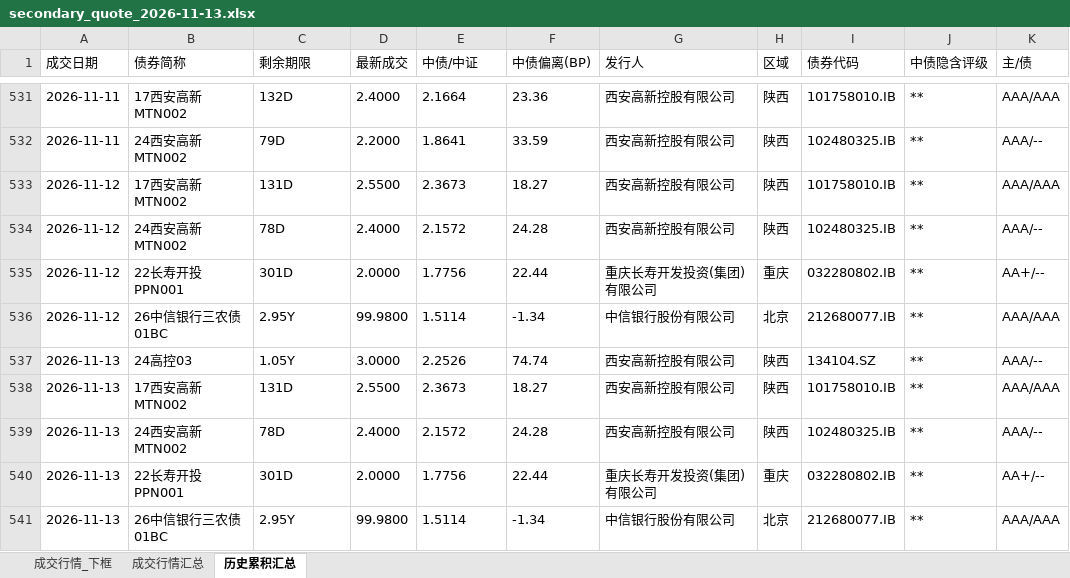
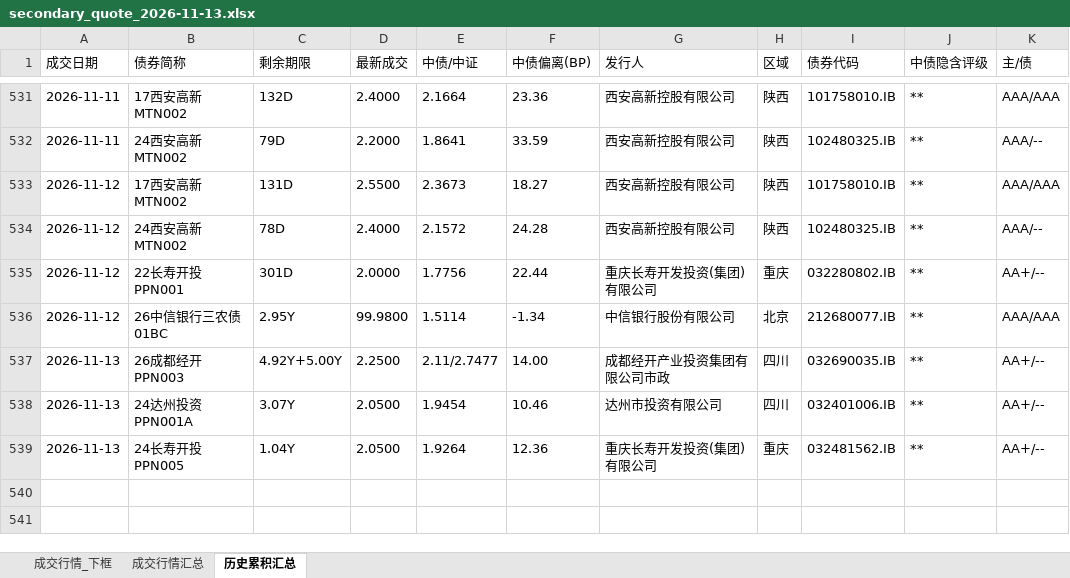
Before and after one commit to geomouse/innodealing-bond-export, an Excel workbook: data/secondary2/secondary_quote_2026-11-13.xlsx, sheet 历史累积汇总, drawn as a sheet; only a part is shown, gaps mark what is left out; values as stored, in another font and other column widths than the file's, no borders; removed rows and columns are numbered as before the commit, all else as after; the diff names each change by its address in the sheet, - before the commit and + after, or states it on an @@ line.

```diff
--- a/data/secondary2/secondary_quote_2026-11-13.xlsx (sheet 历史累积汇总)
+++ b/data/secondary2/secondary_quote_2026-11-13.xlsx (sheet 历史累积汇总)
-row 537: 2026-11-13 | 24高控03 | 1.05Y | 3.0000 | 2.2526 | 74.74 | 西安高新控股有限公司 | 陕西 | 134104.SZ | ** | AAA/--
-row 538: 2026-11-13 | 17西安高新MTN002 | 131D | 2.5500 | 2.3673 | 18.27 | 西安高新控股有限公司 | 陕西 | 101758010.IB | ** | AAA/AAA
-row 539: 2026-11-13 | 24西安高新MTN002 | 78D | 2.4000 | 2.1572 | 24.28 | 西安高新控股有限公司 | 陕西 | 102480325.IB | ** | AAA/--
+row 537: 2026-11-13 | 26成都经开PPN003 | 4.92Y+5.00Y | 2.2500 | 2.11/2.7477 | 14.00 | 成都经开产业投资集团有限公司市政 | 四川 | 032690035.IB | ** | AA+/--
+row 538: 2026-11-13 | 24达州投资PPN001A | 3.07Y | 2.0500 | 1.9454 | 10.46 | 达州市投资有限公司 | 四川 | 032401006.IB | ** | AA+/--
-B539 (债券简称): 22长寿开投PPN001
+B539 (债券简称): 24长寿开投PPN005
-C539 (剩余期限): 301D
+C539 (剩余期限): 1.04Y
-D539 (最新成交): 2.0000
+D539 (最新成交): 2.0500
-E539 (中债/中证): 1.7756
+E539 (中债/中证): 1.9264
-F539 (中债偏离(BP)): 22.44
+F539 (中债偏离(BP)): 12.36
-I539 (债券代码): 032280802.IB
+I539 (债券代码): 032481562.IB
-row 541: 2026-11-13 | 26中信银行三农债01BC | 2.95Y | 99.9800 | 1.5114 | -1.34 | 中信银行股份有限公司 | 北京 | 212680077.IB | ** | AAA/AAA
```
Also changed, not shown: sheet 成交行情_下框, sheet 成交行情汇总, 1 other file.
